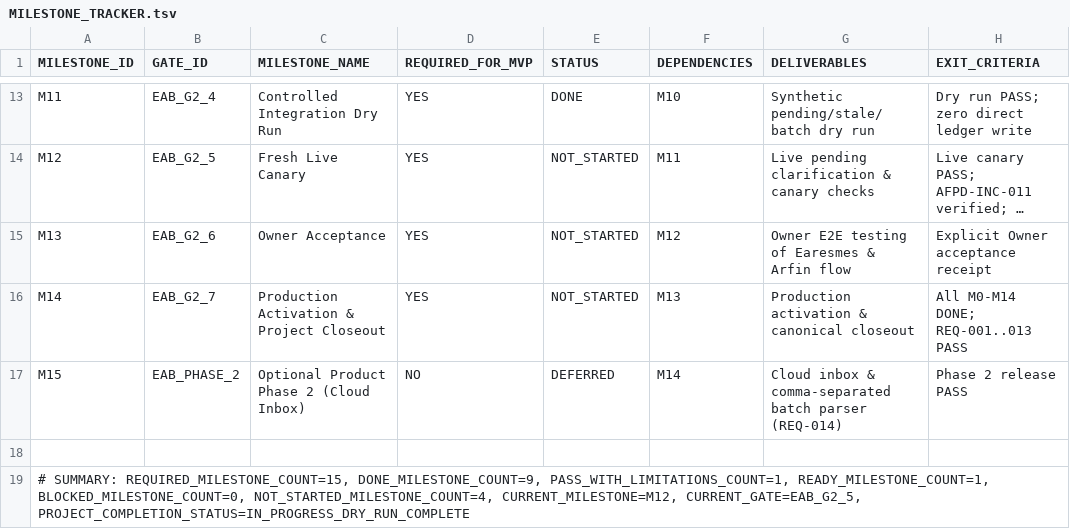
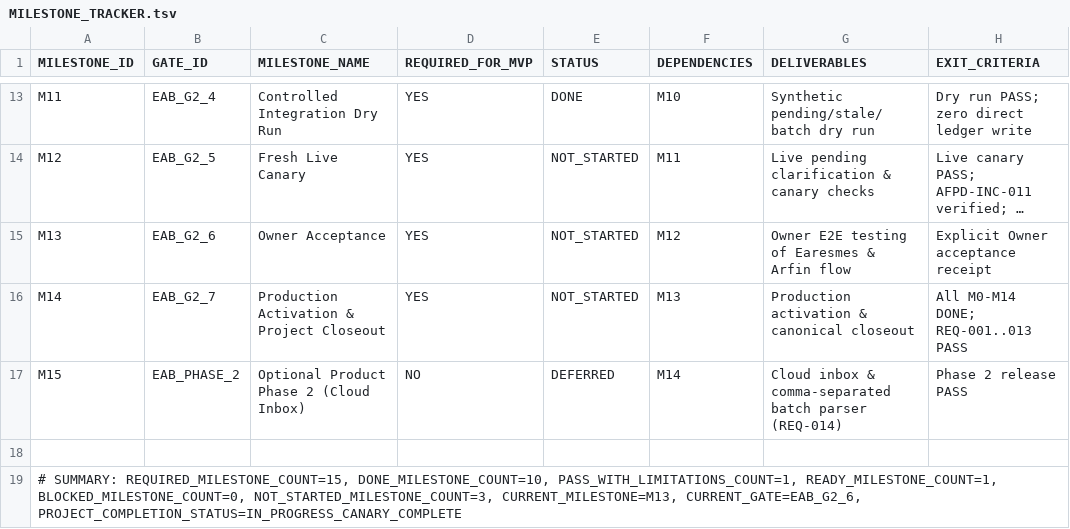
Before and after one commit to progamer6918/airo-second-brain, a TSV file: ecosystem/projects/earesmes-arfin-bridge/docs/MILESTONE_TRACKER.tsv, drawn as a sheet; only a part is shown, gaps mark what is left out; long unchanged cells end in …; the diff names each change by its address in the sheet, - before the commit and + after, or states it on an @@ line.

```diff
--- a/ecosystem/projects/earesmes-arfin-bridge/docs/MILESTONE_TRACKER.tsv
+++ b/ecosystem/projects/earesmes-arfin-bridge/docs/MILESTONE_TRACKER.tsv
-A19 (MILESTONE_ID): …SUMMARY: REQUIRED_MILESTONE_COUNT=15, DONE_MILESTONE_COUNT=9, PASS_WITH_LIMITATIONS_COUNT=1, READY_MILESTONE_COUNT=1, BLOCKED_MILESTONE_COUNT=0, NOT_STARTED_MILESTONE_COUNT=4, CURRENT_MILESTONE=M12, CURRENT_GATE=EAB_G2_5, PROJECT_COMPLETION_STATUS=IN_PROGRESS_DRY_RUN_COMPLETE
+A19 (MILESTONE_ID): …SUMMARY: REQUIRED_MILESTONE_COUNT=15, DONE_MILESTONE_COUNT=10, PASS_WITH_LIMITATIONS_COUNT=1, READY_MILESTONE_COUNT=1, BLOCKED_MILESTONE_COUNT=0, NOT_STARTED_MILESTONE_COUNT=3, CURRENT_MILESTONE=M13, CURRENT_GATE=EAB_G2_6, PROJECT_COMPLETION_STATUS=IN_PROGRESS_CANARY_COMPLETE
```
Also changed, not shown: ecosystem/projects/earesmes-arfin-bridge/docs/BOOT_MANIFEST.tsv, 4 other files.
